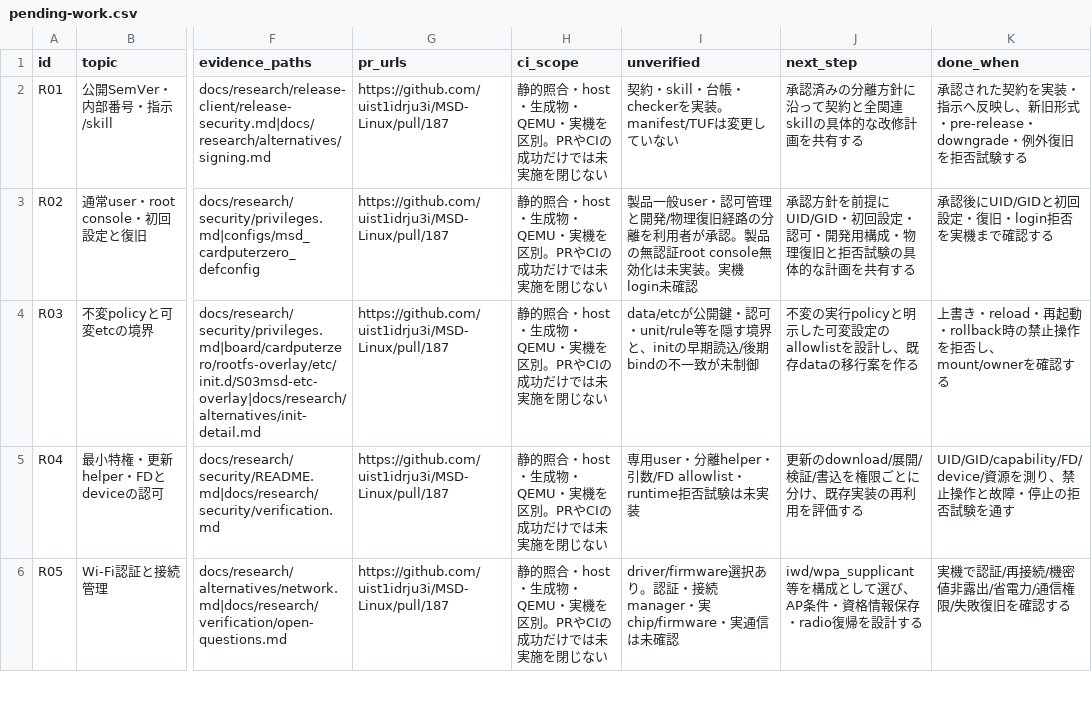
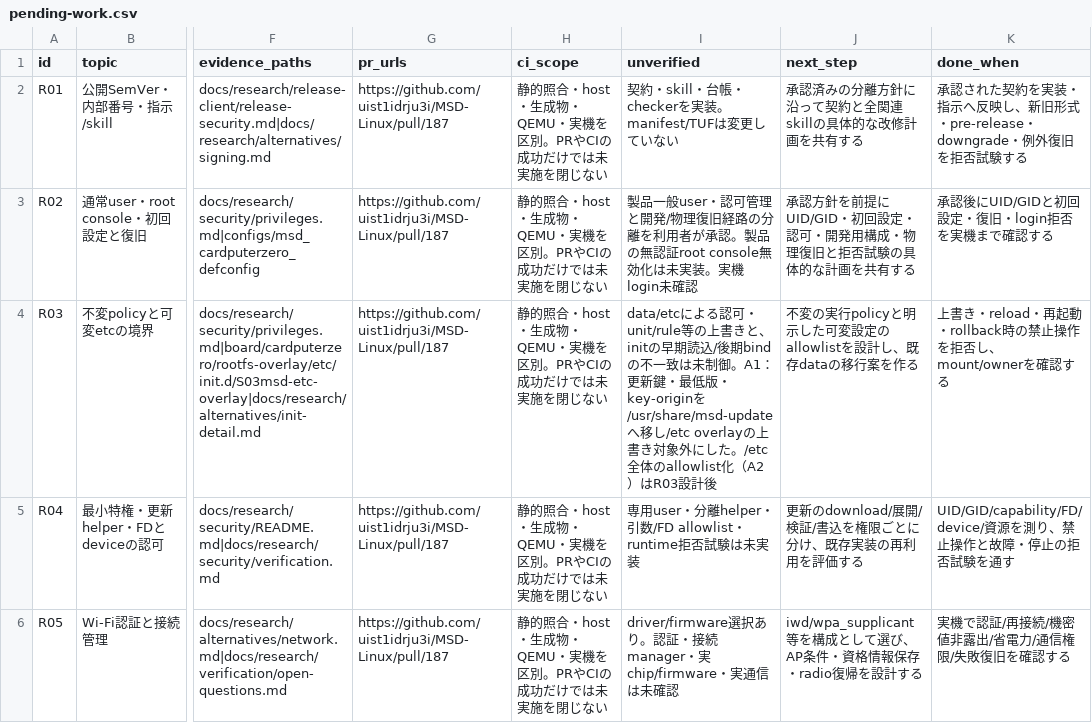
Before and after one commit to uist1idrju3i/MSD-Linux, a CSV file: docs/research/pending-work.csv, drawn as a sheet; only a part is shown, gaps mark what is left out; the diff names each change by its address in the sheet, - before the commit and + after, or states it on an @@ line.

```diff
--- a/docs/research/pending-work.csv
+++ b/docs/research/pending-work.csv
-I4 (unverified): data/etcが公開鍵・認可・unit/rule等を隠す境界と、initの早期読込/後期bindの不一致が未制御
+I4 (unverified): data/etcによる認可・unit/rule等の上書きと、initの早期読込/後期bindの不一致は未制御。A1：更新鍵・最低版・key-originを/usr/share/msd-updateへ移し/etc overlayの上書き対象外にした。/etc全体のallowlist化（A2）はR03設計後
```
Also changed, not shown: 16 other files.
